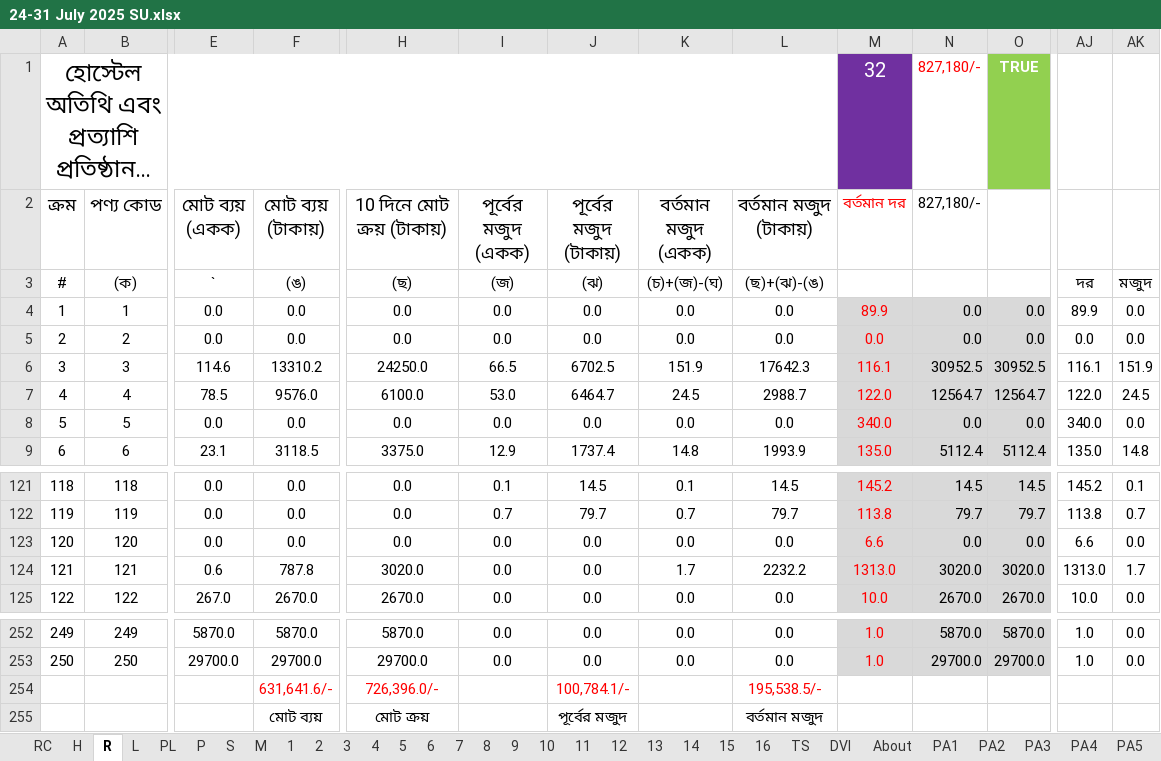
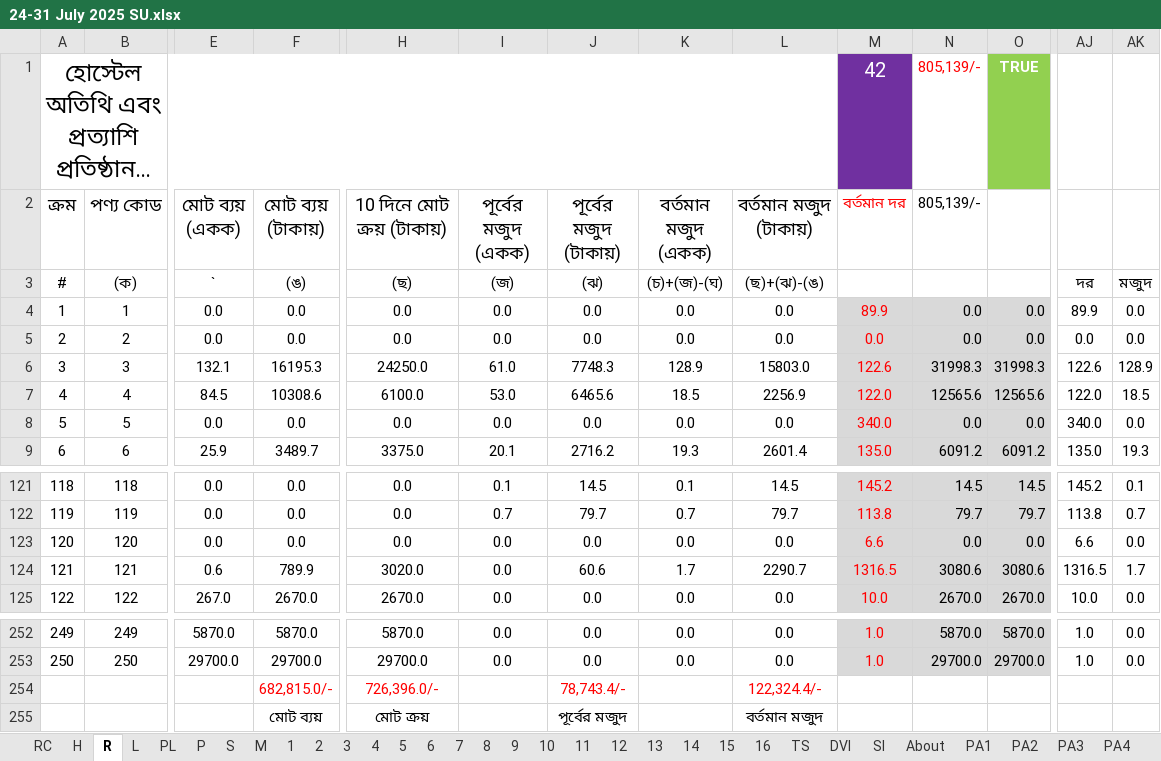
Before and after one commit to nshamim2026/office, an Excel workbook: Store/07-2025/24-31 July 2025 SU.xlsx, sheet R, drawn as a sheet; only a part is shown, gaps mark what is left out; long unchanged cells end in …; values as stored, in another font and other column widths than the file's, no borders; conditional formats not drawn; removed rows and columns are numbered as before the commit, all else as after; rows hold the shown columns only; the diff covers the shown part only; the diff names each change by its address in the sheet, - before the commit and + after, or states it on an @@ line.

```diff
--- a/Store/07-2025/24-31 July 2025 SU.xlsx (sheet R)
+++ b/Store/07-2025/24-31 July 2025 SU.xlsx (sheet R)
+sheet tab: SI
-M1 (বর্তমান দর): 32
+M1 (বর্তমান দর): 42
-N1:N2 (805,139/-): 827,180/-
+N1:N2 (805,139/-): 805,139/-
-E6 (মোট ব্যয় (একক)): 114.6
+E6 (মোট ব্যয় (একক)): 132.1
-F6 (মোট ব্যয় (টাকায়)): 13310.2
+F6 (মোট ব্যয় (টাকায়)): 16195.3
-I6 (পূর্বের মজুদ (একক)): 66.5
+I6 (পূর্বের মজুদ (একক)): 61.0
-J6 (পূর্বের মজুদ (টাকায়)): 6702.5
+J6 (পূর্বের মজুদ (টাকায়)): 7748.3
-K6 (বর্তমান মজুদ (একক)): 151.9
+K6 (বর্তমান মজুদ (একক)): 128.9
-L6 (বর্তমান মজুদ (টাকায়)): 17642.3
+L6 (বর্তমান মজুদ (টাকায়)): 15803.0
-M6 (বর্তমান দর): 116.1
+M6 (বর্তমান দর): 122.6
-N6 (805,139/-): 30952.5
+N6 (805,139/-): 31998.3
-O6: 30952.5
+O6: 31998.3
-AJ6: 116.1
+AJ6: 122.6
-AK6: 151.9
+AK6: 128.9
-E7 (মোট ব্যয় (একক)): 78.5
+E7 (মোট ব্যয় (একক)): 84.5
-F7 (মোট ব্যয় (টাকায়)): 9576.0
+F7 (মোট ব্যয় (টাকায়)): 10308.6
-J7 (পূর্বের মজুদ (টাকায়)): 6464.7
+J7 (পূর্বের মজুদ (টাকায়)): 6465.6
-K7 (বর্তমান মজুদ (একক)): 24.5
+K7 (বর্তমান মজুদ (একক)): 18.5
-L7 (বর্তমান মজুদ (টাকায়)): 2988.7
+L7 (বর্তমান মজুদ (টাকায়)): 2256.9
-N7 (805,139/-): 12564.7
+N7 (805,139/-): 12565.6
-O7: 12564.7
+O7: 12565.6
-AK7: 24.5
+AK7: 18.5
-E9 (মোট ব্যয় (একক)): 23.1
+E9 (মোট ব্যয় (একক)): 25.9
-F9 (মোট ব্যয় (টাকায়)): 3118.5
+F9 (মোট ব্যয় (টাকায়)): 3489.7
-I9 (পূর্বের মজুদ (একক)): 12.9
+I9 (পূর্বের মজুদ (একক)): 20.1
-J9 (পূর্বের মজুদ (টাকায়)): 1737.4
+J9 (পূর্বের মজুদ (টাকায়)): 2716.2
-K9 (বর্তমান মজুদ (একক)): 14.8
+K9 (বর্তমান মজুদ (একক)): 19.3
-L9 (বর্তমান মজুদ (টাকায়)): 1993.9
+L9 (বর্তমান মজুদ (টাকায়)): 2601.4
-N9 (805,139/-): 5112.4
+N9 (805,139/-): 6091.2
-O9: 5112.4
+O9: 6091.2
-AK9: 14.8
+AK9: 19.3
-F124 (মোট ব্যয় (টাকায়)): 787.8
+F124 (মোট ব্যয় (টাকায়)): 789.9
-J124 (পূর্বের মজুদ (টাকায়)): 0.0
+J124 (পূর্বের মজুদ (টাকায়)): 60.6
-L124 (বর্তমান মজুদ (টাকায়)): 2232.2
+L124 (বর্তমান মজুদ (টাকায়)): 2290.7
-M124 (বর্তমান দর): 1313.0
+M124 (বর্তমান দর): 1316.5
-N124 (805,139/-): 3020.0
+N124 (805,139/-): 3080.6
-O124: 3020.0
+O124: 3080.6
-AJ124: 1313.0
+AJ124: 1316.5
-row 254:  |  |  | 631,641.6/- | 726,396.0/- |  | 100,784.1/- |  | 195,538.5/-
+row 254:  |  |  | 682,815.0/- | 726,396.0/- |  | 78,743.4/- |  | 122,324.4/-
```
Also changed, not shown: 665 edited cells elsewhere in this sheet, sheet S, sheet PA5, sheet RC, sheet P, sheet H, hidden cells, Store/07-2025/14-23 July 2025 SU.xlsx.
